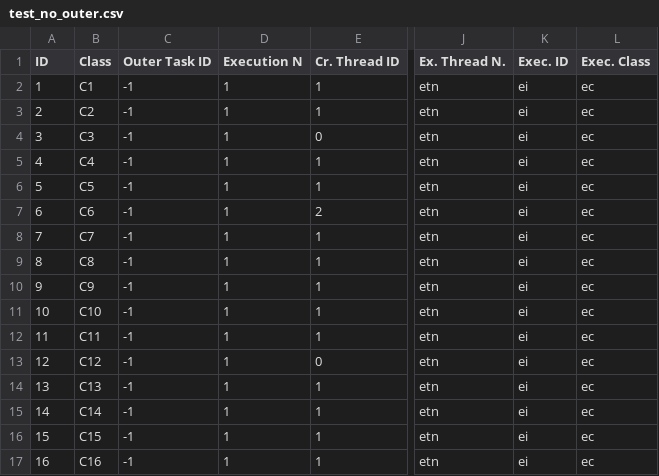
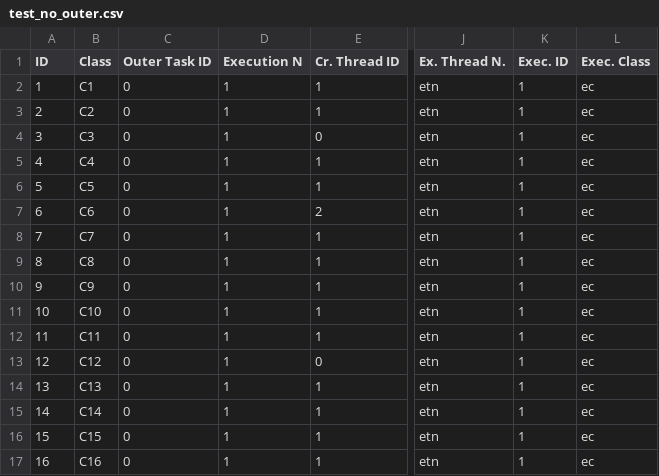
Before and after one commit to Fithos/tgp, a CSV file: post-processing/tests-aggregation/test_no_outer.csv, drawn as a sheet; only a part is shown, gaps mark what is left out; the diff names each change by its address in the sheet, - before the commit and + after, or states it on an @@ line.

Commit message:
fixed tests

```diff
--- a/post-processing/tests-aggregation/test_no_outer.csv
+++ b/post-processing/tests-aggregation/test_no_outer.csv
-C2:C17 (Outer Task ID): -1
+C2:C17 (Outer Task ID): 0
-K2:K17 (Exec. ID): ei
+K2:K17 (Exec. ID): 1
```
Also changed, not shown: post-processing/tests-aggregation/test_mix_outer.csv, post-processing/tests-aggregation/test_seven_centre.csv.
